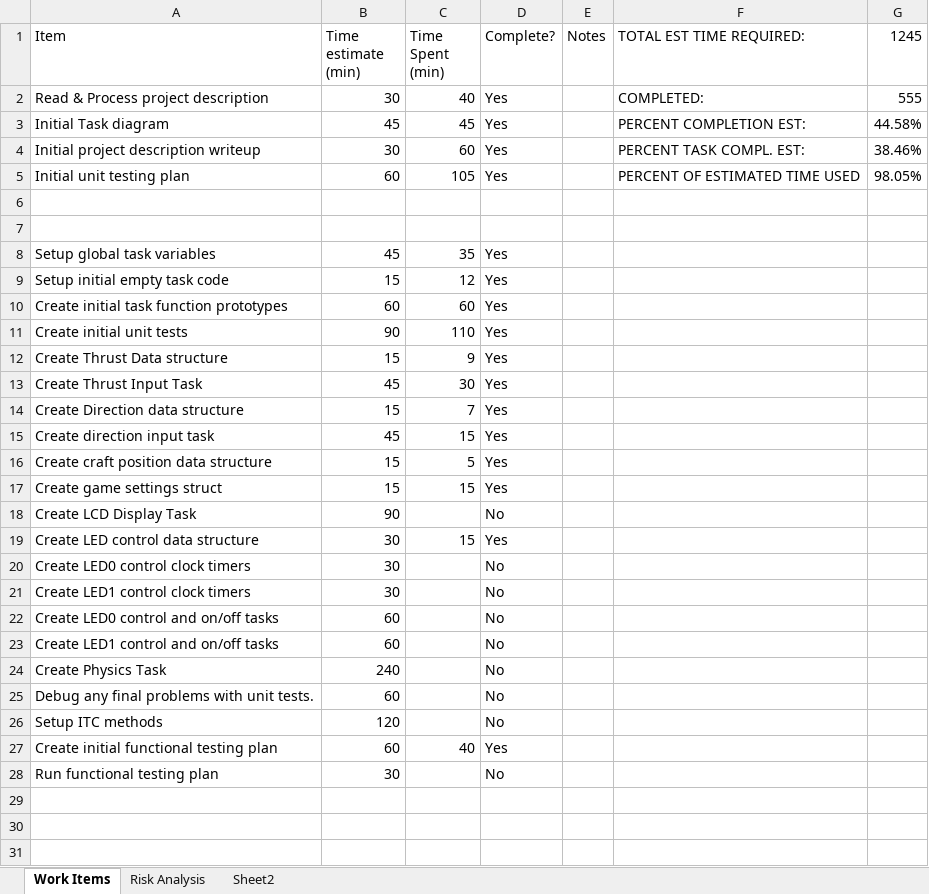
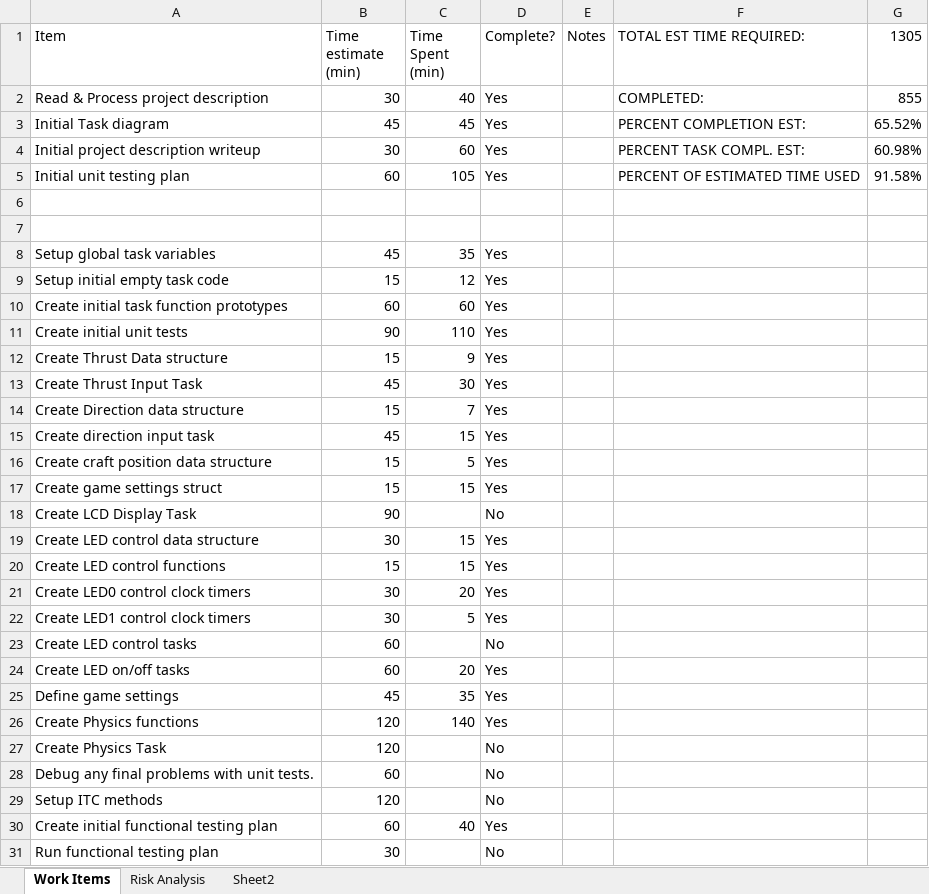
Before and after one commit to iahu0291/RTOSFinalProject, an Excel workbook: RTOS project sheet.xlsx, sheet Work Items, drawn as a sheet; values as stored, in another font and other column widths than the file's, no borders; charts and pictures not drawn; removed rows and columns are numbered as before the commit, all else as after; the diff names each change by its address in the sheet, - before the commit and + after, or states it on an @@ line.

```diff
--- a/RTOS project sheet.xlsx (sheet Work Items)
+++ b/RTOS project sheet.xlsx (sheet Work Items)
-G1: 1245
+G1: 1305
-G2 (1305): 555
+G2 (1305): 855
-G3 (1305): 44.58%
+G3 (1305): 65.52%
-G4 (1305): 38.46%
+G4 (1305): 60.98%
-G5 (1305): 98.05%
+G5 (1305): 91.58%
+row 20: Create LED control functions | 15 | 15 | Yes
-C21 (Time Spent (min)): (empty)
+C21 (Time Spent (min)): 20
-D21:D22 (Complete?): No
+D21:D22 (Complete?): Yes
-C22 (Time Spent (min)): (empty)
+C22 (Time Spent (min)): 5
-A23 (Item): Create LED0 control and on/off tasks
+A23 (Item): Create LED control tasks
-row 23: Create LED1 control and on/off tasks | 60 |  | No
+row 24: Create LED on/off tasks | 60 | 20 | Yes
+row 25: Define game settings | 45 | 35 | Yes
+row 26: Create Physics functions | 120 | 140 | Yes
-B27 (Time estimate (min)): 240
+B27 (Time estimate (min)): 120
```
Also changed, not shown: sheet Sheet2, charts or pictures, 2 other files.
